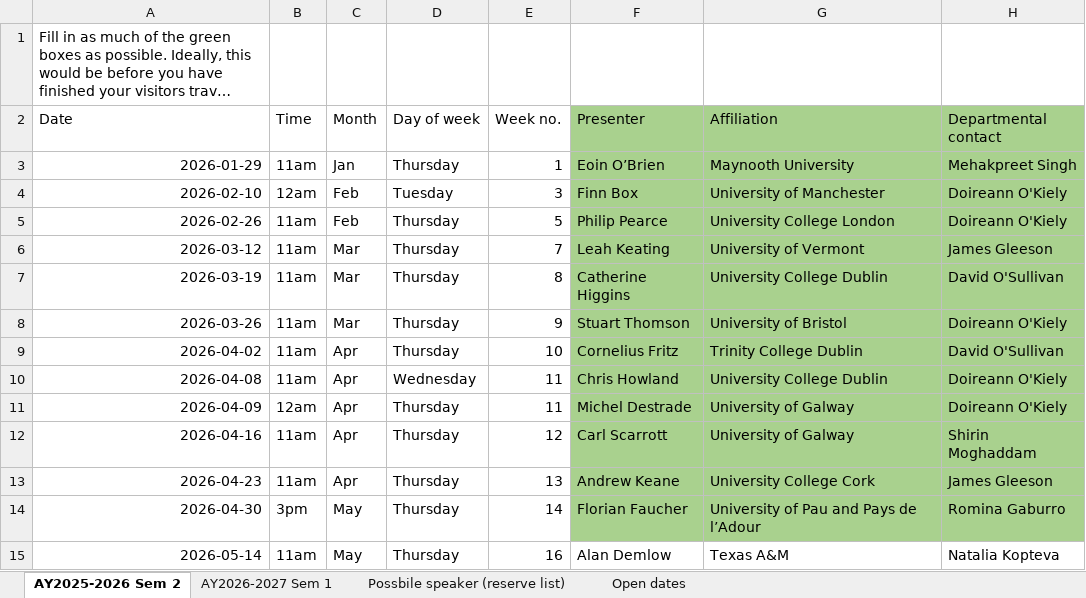
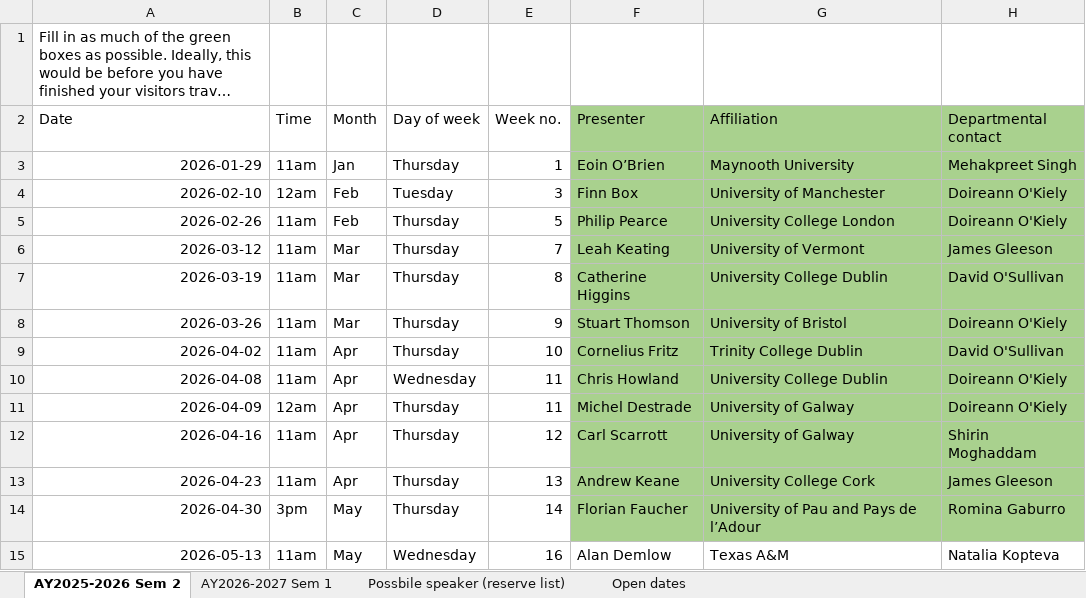
Before and after one commit to macsi-seminars/macsi-seminars.github.io, an Excel workbook: data/MACSI seminar series.xlsx, sheet AY2025-2026 Sem 2, drawn as a sheet; only a part is shown; long unchanged cells end in …; values as stored, in another font and other column widths than the file's, no borders; the diff names each change by its address in the sheet, - before the commit and + after, or states it on an @@ line.

Commit message:
change time of NK's talk

```diff
--- a/data/MACSI seminar series.xlsx (sheet AY2025-2026 Sem 2)
+++ b/data/MACSI seminar series.xlsx (sheet AY2025-2026 Sem 2)
-A15 (Date): 2026-05-14
+A15 (Date): 2026-05-13
-D15 (Day of week): Thursday
+D15 (Day of week): Wednesday
```
